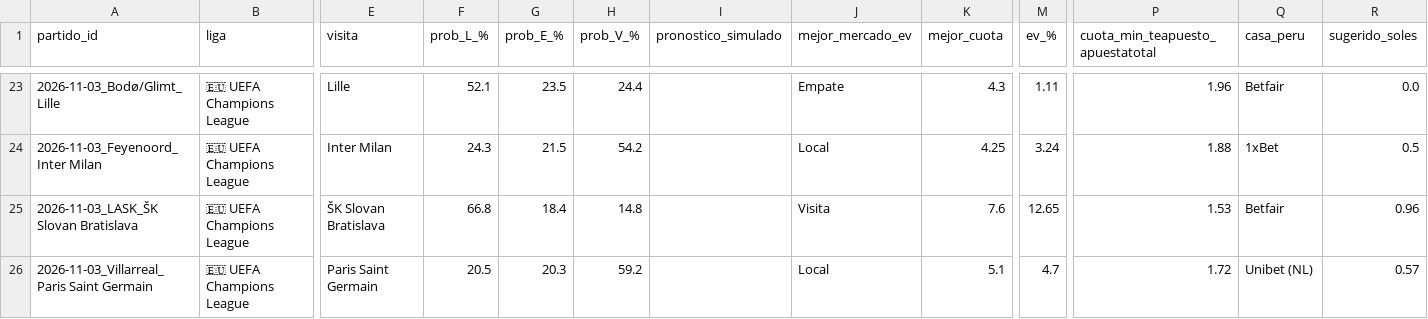
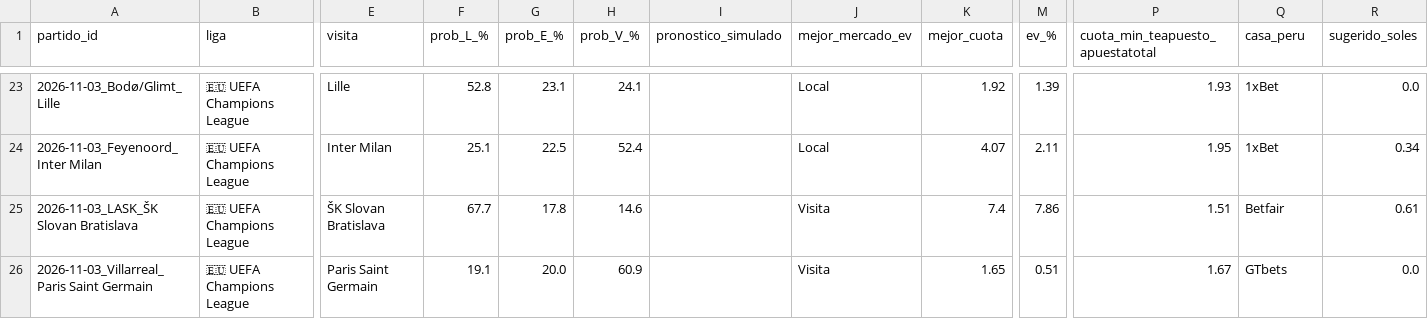
Before and after one commit to LartShark/Recolectorpi, a CSV file: historial_futbol_ev.csv, drawn as a sheet; only a part is shown, gaps mark what is left out; the diff covers the shown part only; the diff names each change by its address in the sheet, - before the commit and + after, or states it on an @@ line.

```diff
--- a/historial_futbol_ev.csv
+++ b/historial_futbol_ev.csv
-F23 (prob_L_%): 52.1
+F23 (prob_L_%): 52.8
-G23 (prob_E_%): 23.5
+G23 (prob_E_%): 23.1
-H23 (prob_V_%): 24.4
+H23 (prob_V_%): 24.1
-J23 (mejor_mercado_ev): Empate
+J23 (mejor_mercado_ev): Local
-K23 (mejor_cuota): 4.3
+K23 (mejor_cuota): 1.92
-M23 (ev_%): 1.11
+M23 (ev_%): 1.39
-P23 (cuota_min_teapuesto_apuestatotal): 1.96
+P23 (cuota_min_teapuesto_apuestatotal): 1.93
-Q23 (casa_peru): Betfair
+Q23 (casa_peru): 1xBet
-F24 (prob_L_%): 24.3
+F24 (prob_L_%): 25.1
-G24 (prob_E_%): 21.5
+G24 (prob_E_%): 22.5
-H24 (prob_V_%): 54.2
+H24 (prob_V_%): 52.4
-K24 (mejor_cuota): 4.25
+K24 (mejor_cuota): 4.07
-M24 (ev_%): 3.24
+M24 (ev_%): 2.11
-P24 (cuota_min_teapuesto_apuestatotal): 1.88
+P24 (cuota_min_teapuesto_apuestatotal): 1.95
-R24 (sugerido_soles): 0.5
+R24 (sugerido_soles): 0.34
-F25 (prob_L_%): 66.8
+F25 (prob_L_%): 67.7
-G25 (prob_E_%): 18.4
+G25 (prob_E_%): 17.8
-H25 (prob_V_%): 14.8
+H25 (prob_V_%): 14.6
-K25 (mejor_cuota): 7.6
+K25 (mejor_cuota): 7.4
-M25 (ev_%): 12.65
+M25 (ev_%): 7.86
-P25 (cuota_min_teapuesto_apuestatotal): 1.53
+P25 (cuota_min_teapuesto_apuestatotal): 1.51
-R25 (sugerido_soles): 0.96
+R25 (sugerido_soles): 0.61
-F26 (prob_L_%): 20.5
+F26 (prob_L_%): 19.1
-G26 (prob_E_%): 20.3
+G26 (prob_E_%): 20.0
-H26 (prob_V_%): 59.2
+H26 (prob_V_%): 60.9
-J26 (mejor_mercado_ev): Local
+J26 (mejor_mercado_ev): Visita
-K26 (mejor_cuota): 5.1
+K26 (mejor_cuota): 1.65
-M26 (ev_%): 4.7
+M26 (ev_%): 0.51
-P26 (cuota_min_teapuesto_apuestatotal): 1.72
+P26 (cuota_min_teapuesto_apuestatotal): 1.67
-Q26 (casa_peru): Unibet (NL)
+Q26 (casa_peru): GTbets
-R26 (sugerido_soles): 0.57
+R26 (sugerido_soles): 0.0
```
Also changed, not shown: 99 edited cells elsewhere in this file, 1 other file.
